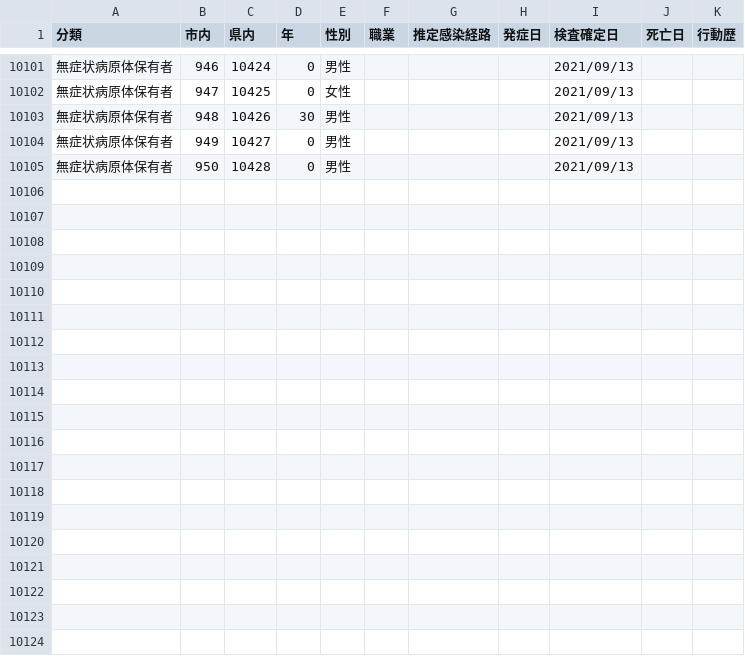
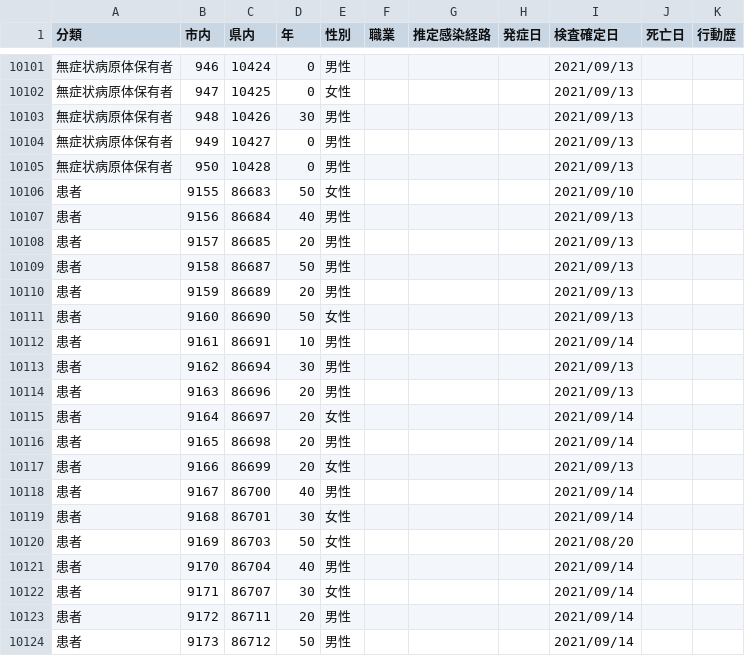
Before and after one commit to mine820/COVID-19, a CSV file: corona.csv, drawn as a sheet; only a part is shown, gaps mark what is left out; the diff covers the shown part only; the diff names each change by its address in the sheet, - before the commit and + after, or states it on an @@ line.

```diff
--- a/corona.csv
+++ b/corona.csv
+row 10106: 患者 | 9155 | 86683 | 50 | 女性 |  |  |  | 2021/09/10
+row 10107: 患者 | 9156 | 86684 | 40 | 男性 |  |  |  | 2021/09/13
+row 10108: 患者 | 9157 | 86685 | 20 | 男性 |  |  |  | 2021/09/13
+row 10109: 患者 | 9158 | 86687 | 50 | 男性 |  |  |  | 2021/09/13
+row 10110: 患者 | 9159 | 86689 | 20 | 男性 |  |  |  | 2021/09/13
+row 10111: 患者 | 9160 | 86690 | 50 | 女性 |  |  |  | 2021/09/13
+row 10112: 患者 | 9161 | 86691 | 10 | 男性 |  |  |  | 2021/09/14
+row 10113: 患者 | 9162 | 86694 | 30 | 男性 |  |  |  | 2021/09/13
+row 10114: 患者 | 9163 | 86696 | 20 | 男性 |  |  |  | 2021/09/13
+row 10115: 患者 | 9164 | 86697 | 20 | 女性 |  |  |  | 2021/09/14
+row 10116: 患者 | 9165 | 86698 | 20 | 男性 |  |  |  | 2021/09/14
+row 10117: 患者 | 9166 | 86699 | 20 | 女性 |  |  |  | 2021/09/13
+row 10118: 患者 | 9167 | 86700 | 40 | 男性 |  |  |  | 2021/09/14
+row 10119: 患者 | 9168 | 86701 | 30 | 女性 |  |  |  | 2021/09/14
+row 10120: 患者 | 9169 | 86703 | 50 | 女性 |  |  |  | 2021/08/20
+row 10121: 患者 | 9170 | 86704 | 40 | 男性 |  |  |  | 2021/09/14
+row 10122: 患者 | 9171 | 86707 | 30 | 女性 |  |  |  | 2021/09/14
+row 10123: 患者 | 9172 | 86711 | 20 | 男性 |  |  |  | 2021/09/14
+row 10124: 患者 | 9173 | 86712 | 50 | 男性 |  |  |  | 2021/09/14
```
Also changed, not shown: 12 added rows and 2 edited cells elsewhere in this file, 4 other files.
